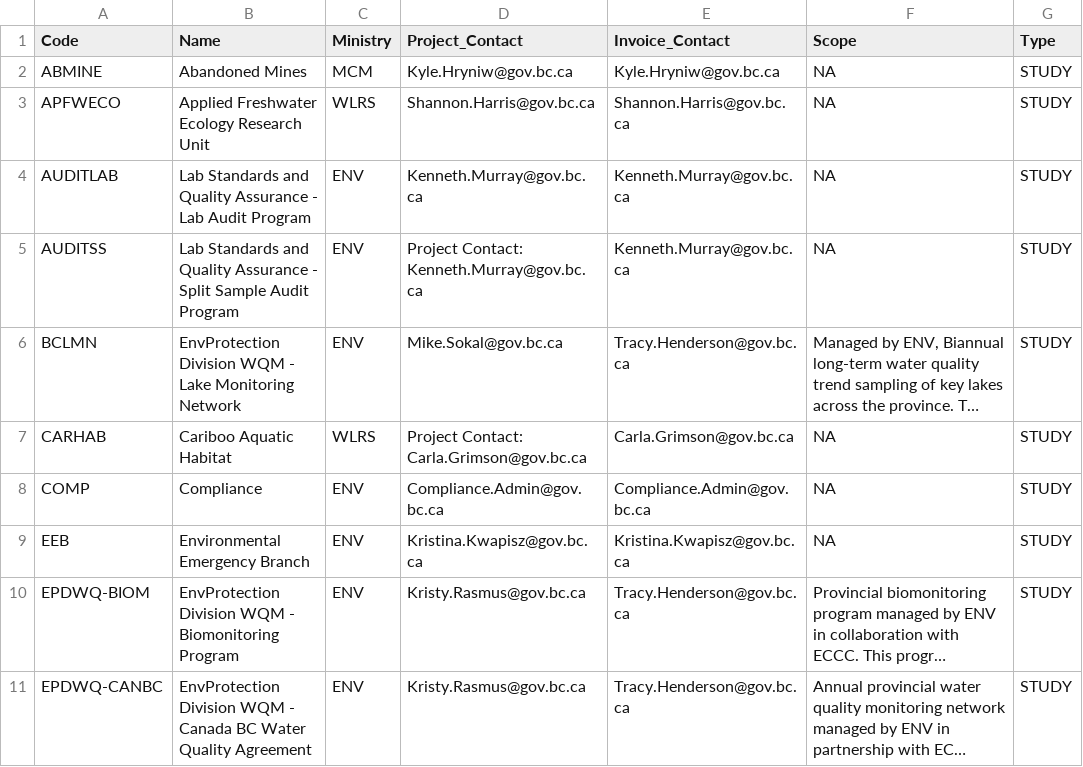
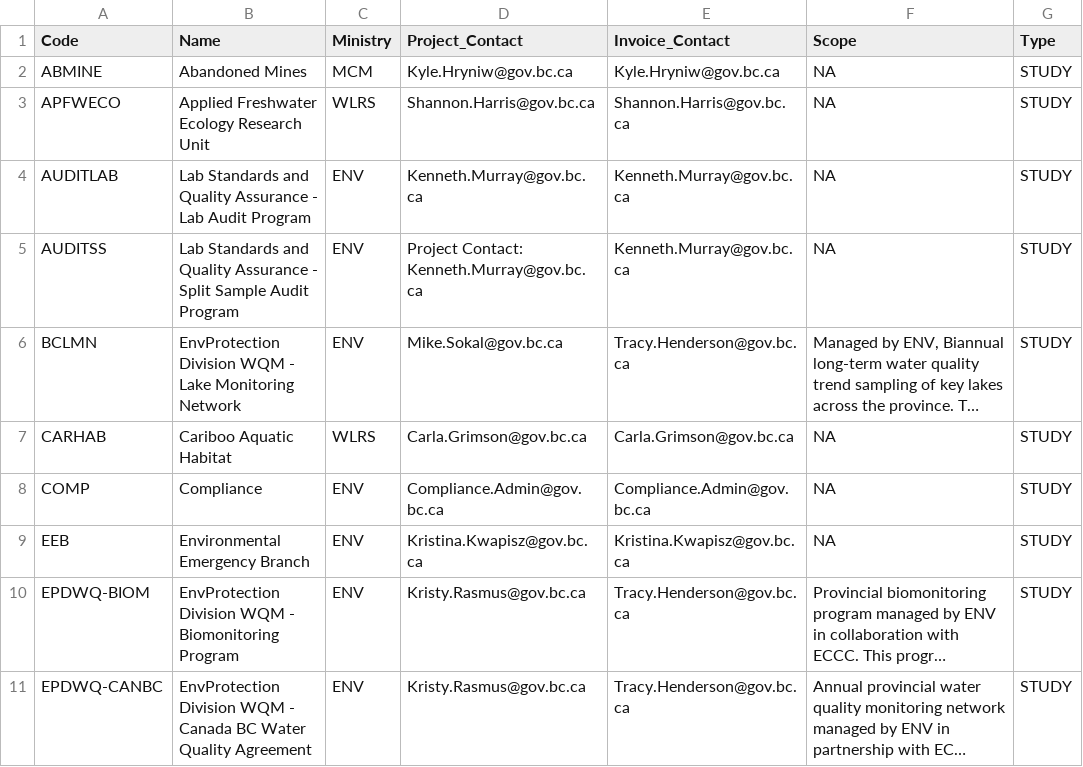
Before and after one commit to bcgov/aqs-enmods, a CSV file: utils/edt_reference_tables/tables/Projects_w_contacts.csv, drawn as a sheet; only a part is shown; long unchanged cells end in …; the diff names each change by its address in the sheet, - before the commit and + after, or states it on an @@ line.

```diff
--- a/utils/edt_reference_tables/tables/Projects_w_contacts.csv
+++ b/utils/edt_reference_tables/tables/Projects_w_contacts.csv
-D7 (Project_Contact): Project Contact: Carla.Grimson@gov.bc.ca
+D7 (Project_Contact): Carla.Grimson@gov.bc.ca
```
Also changed, not shown: 3 other files.
